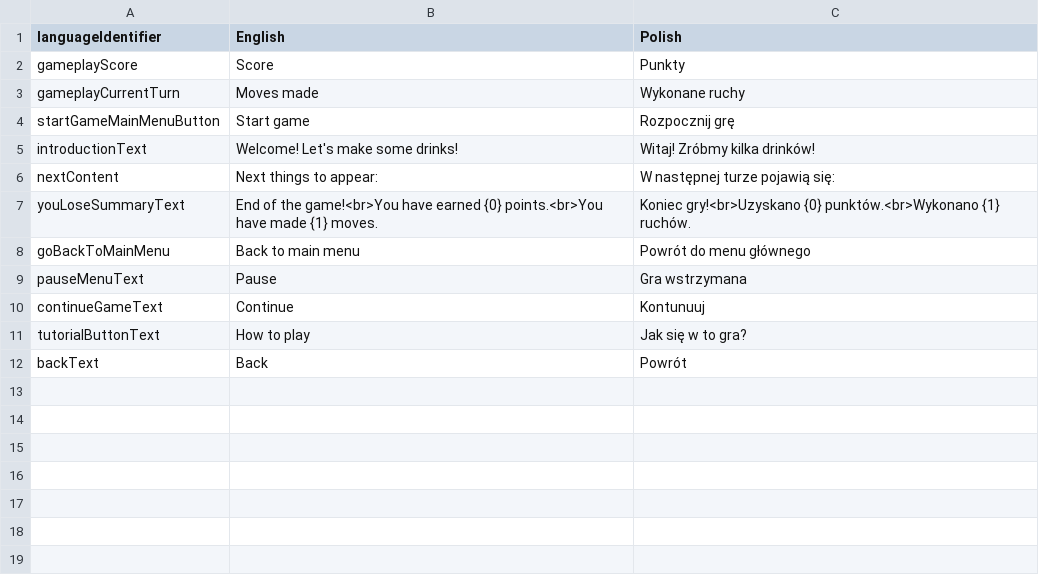
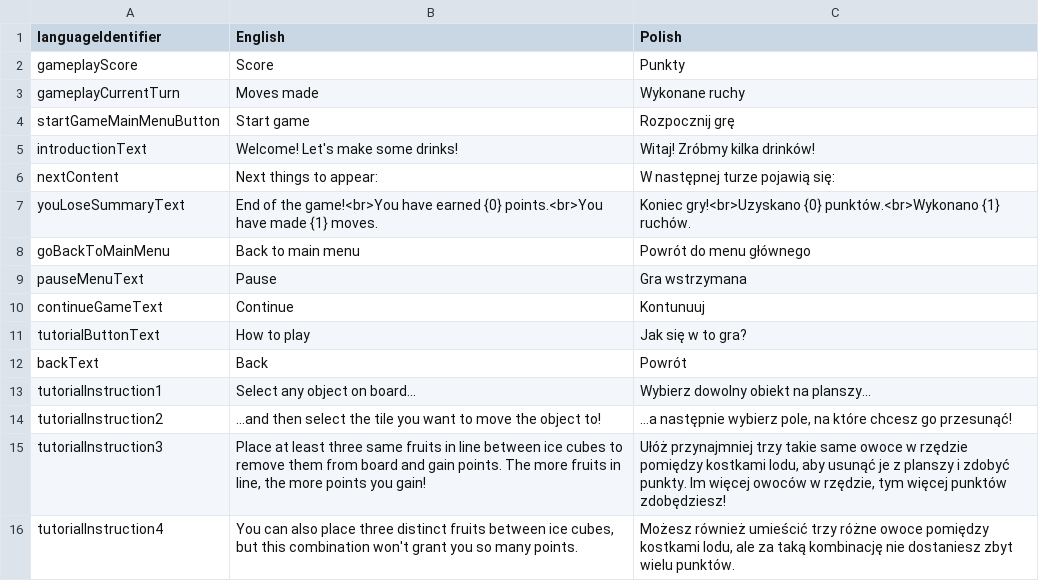
Before and after one commit to BartoszStochel/IceAndFruit, a CSV file: Assets/LocalizationSheet.csv, drawn as a sheet.

Commit message:
Created tutorial screen.

```diff
--- a/Assets/LocalizationSheet.csv
+++ b/Assets/LocalizationSheet.csv
@@ -12 +12,5 @@ tutorialButtonText	How to play	Jak się w to gra?
 backText	Back	Powrót	
+tutorialInstruction1	Select any object on board...	Wybierz dowolny obiekt na planszy...	
+tutorialInstruction2	...and then select the tile you want to move the object to!	...a następnie wybierz pole, na które chcesz go przesunąć!	
+tutorialInstruction3	Place at least three same fruits in line between ice cubes to remove them from board and gain points. The more fruits in line, the more points you gain!	Ułóż przynajmniej trzy takie same owoce w rzędzie pomiędzy kostkami lodu, aby usunąć je z planszy i zdobyć punkty. Im więcej owoców w rzędzie, tym więcej punktów zdobędziesz!	
+tutorialInstruction4	You can also place three distinct fruits between ice cubes, but this combination won't grant you so many points.	Możesz również umieścić trzy różne owoce pomiędzy kostkami lodu, ale za taką kombinację nie dostaniesz zbyt wielu punktów.	
```
Also changed, not shown: 1 other file.
